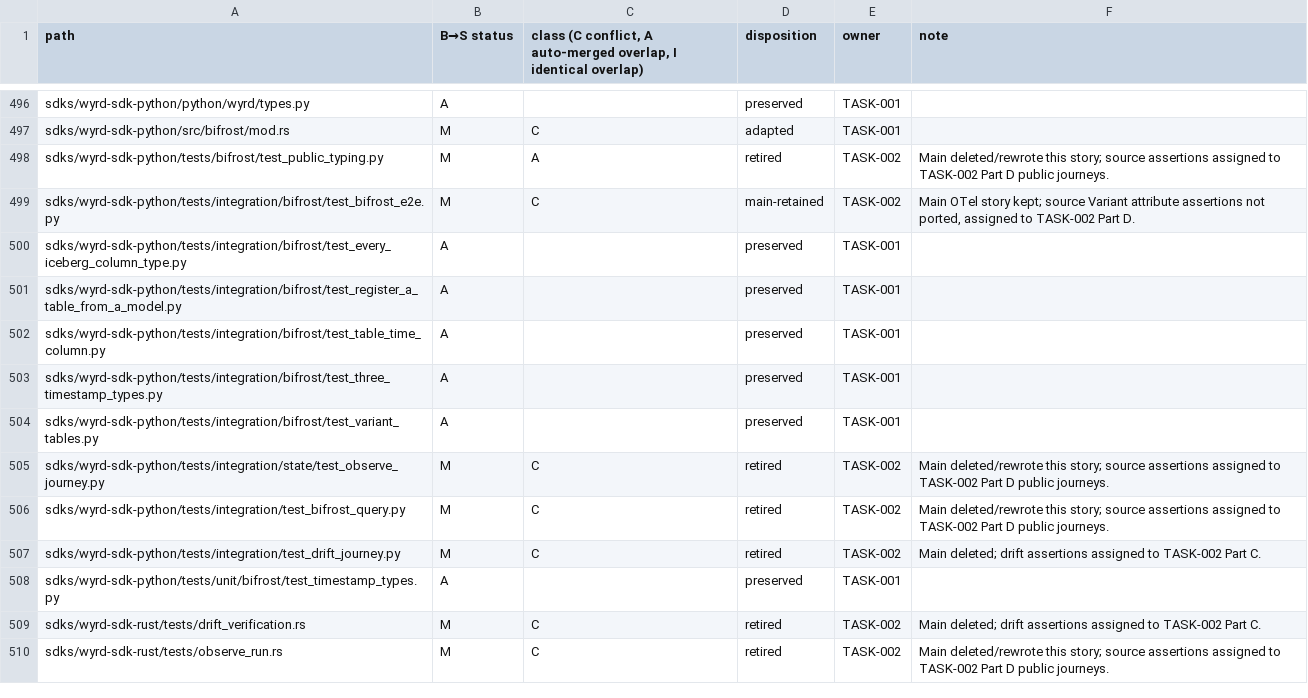
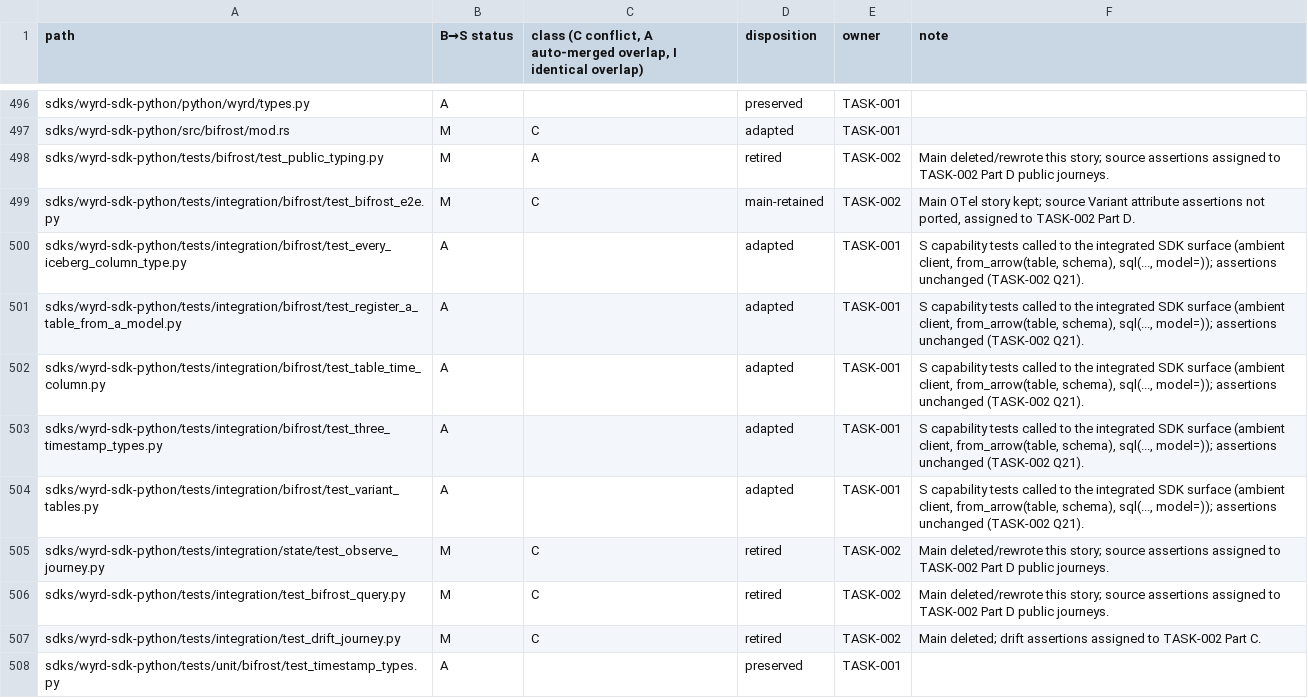
Before and after one commit to bohmian-ai/wyrd, a TSV file: changes/active/bifrost-variant-main-integration/dispositions.tsv, drawn as a sheet; only a part is shown, gaps mark what is left out; the shorter side is filled out with more unchanged rows.

```diff
--- a/changes/active/bifrost-variant-main-integration/dispositions.tsv
+++ b/changes/active/bifrost-variant-main-integration/dispositions.tsv
@@ -499,7 +499,7 @@ sdks/wyrd-sdk-python/tests/bifrost/test_public_typing.py	M	A	retired	TASK-002	Ma
 sdks/wyrd-sdk-python/tests/integration/bifrost/test_bifrost_e2e.py	M	C	main-retained	TASK-002	Main OTel story kept; source Variant attribute assertions not ported, assigned to TASK-002 Part D.
-sdks/wyrd-sdk-python/tests/integration/bifrost/test_every_iceberg_column_type.py	A		preserved	TASK-001	
-sdks/wyrd-sdk-python/tests/integration/bifrost/test_register_a_table_from_a_model.py	A		preserved	TASK-001	
-sdks/wyrd-sdk-python/tests/integration/bifrost/test_table_time_column.py	A		preserved	TASK-001	
-sdks/wyrd-sdk-python/tests/integration/bifrost/test_three_timestamp_types.py	A		preserved	TASK-001	
-sdks/wyrd-sdk-python/tests/integration/bifrost/test_variant_tables.py	A		preserved	TASK-001	
+sdks/wyrd-sdk-python/tests/integration/bifrost/test_every_iceberg_column_type.py	A		adapted	TASK-001	S capability tests called to the integrated SDK surface (ambient client, from_arrow(table, schema), sql(..., model=)); assertions unchanged (TASK-002 Q21).
+sdks/wyrd-sdk-python/tests/integration/bifrost/test_register_a_table_from_a_model.py	A		adapted	TASK-001	S capability tests called to the integrated SDK surface (ambient client, from_arrow(table, schema), sql(..., model=)); assertions unchanged (TASK-002 Q21).
+sdks/wyrd-sdk-python/tests/integration/bifrost/test_table_time_column.py	A		adapted	TASK-001	S capability tests called to the integrated SDK surface (ambient client, from_arrow(table, schema), sql(..., model=)); assertions unchanged (TASK-002 Q21).
+sdks/wyrd-sdk-python/tests/integration/bifrost/test_three_timestamp_types.py	A		adapted	TASK-001	S capability tests called to the integrated SDK surface (ambient client, from_arrow(table, schema), sql(..., model=)); assertions unchanged (TASK-002 Q21).
+sdks/wyrd-sdk-python/tests/integration/bifrost/test_variant_tables.py	A		adapted	TASK-001	S capability tests called to the integrated SDK surface (ambient client, from_arrow(table, schema), sql(..., model=)); assertions unchanged (TASK-002 Q21).
 sdks/wyrd-sdk-python/tests/integration/state/test_observe_journey.py	M	C	retired	TASK-002	Main deleted/rewrote this story; source assertions assigned to TASK-002 Part D public journeys.
```
Also changed, not shown: 6 other files.
